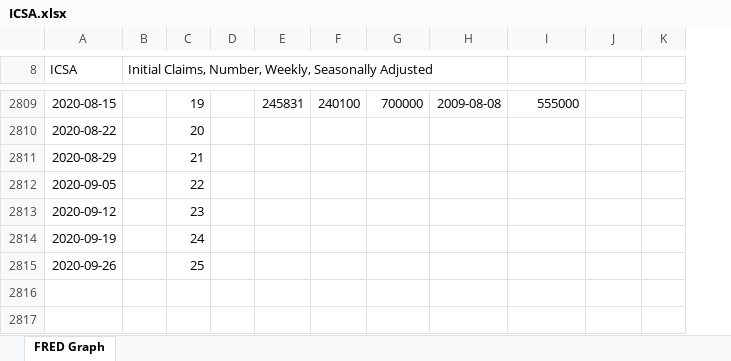
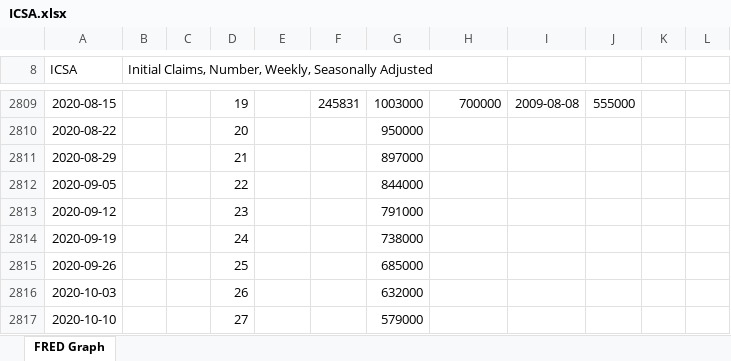
Before and after one commit to MoreCoffee12/Economics, an Excel workbook: ICSA.xlsx, sheet FRED Graph, drawn as a sheet; only a part is shown, gaps mark what is left out; values as stored, in another font and other column widths than the file's, no borders; charts and pictures not drawn; removed rows and columns are numbered as before the commit, all else as after; the diff covers the shown part only; the diff names each change by its address in the sheet, - before the commit and + after, or states it on an @@ line.

```diff
--- a/ICSA.xlsx (sheet FRED Graph)
+++ b/ICSA.xlsx (sheet FRED Graph)
+column C, empty
-column D, empty
+column L, empty
-E2809: 245831
+E2809: (empty)
-F2809: 240100
+F2809: 245831
-G2809: 700000
+G2809: 1003000
-H2809: 2009-08-08
+H2809: 700000
-I2809: 555000
+I2809: 2009-08-08
-J2809: (empty)
+J2809: 555000
-G2810: (empty)
+G2810: 950000
-G2811: (empty)
+G2811: 897000
-G2812: (empty)
+G2812: 844000
-G2813: (empty)
+G2813: 791000
-G2814: (empty)
+G2814: 738000
-G2815: (empty)
+G2815: 685000
+row 2816: 2020-10-03 |  |  | 26 |  |  | 632000
+row 2817: 2020-10-10 |  |  | 27 |  |  | 579000
```
Also changed, not shown: 125 edited cells elsewhere in this sheet, formulas that keep their value, charts or pictures, CCSA.xlsx, 3 other files.
